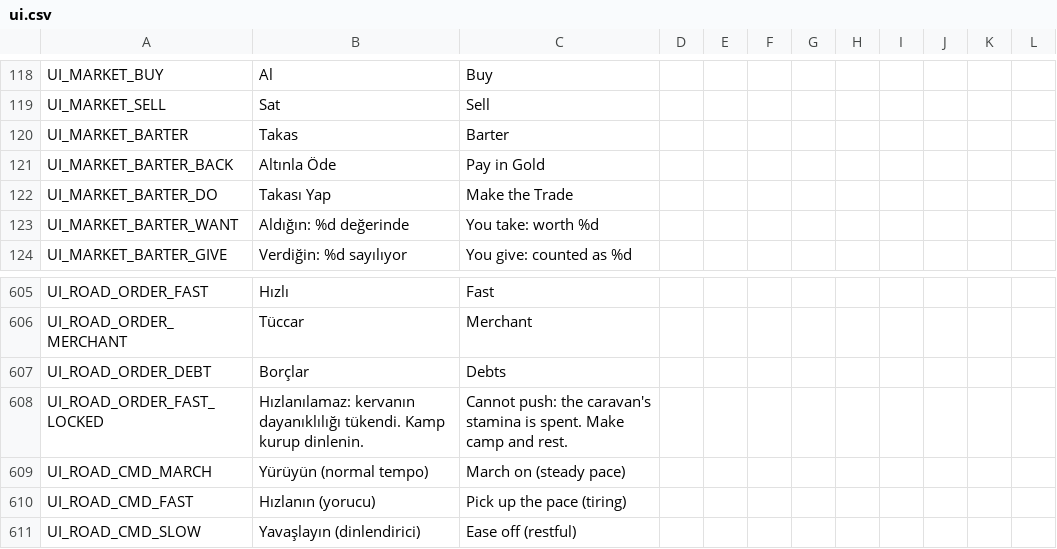
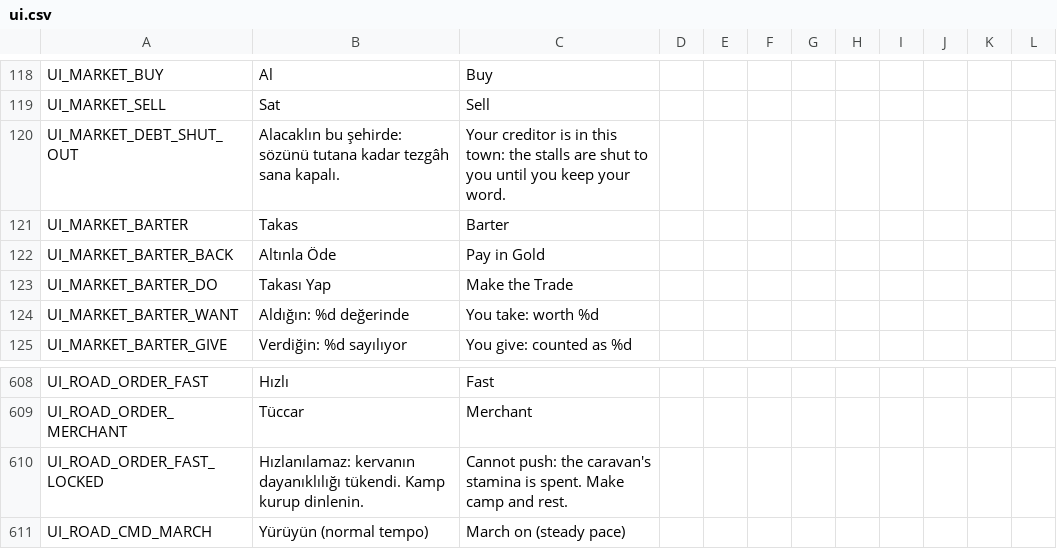
Before and after one commit to ulubatuhan/wayborne, a CSV file: data/locale/ui.csv, drawn as a sheet; only a part is shown, gaps mark what is left out; the shorter side is filled out with more unchanged rows; the diff covers the shown part only.

```diff
--- a/data/locale/ui.csv
+++ b/data/locale/ui.csv
@@ -119,2 +119,3 @@
 "UI_MARKET_SELL","Sat","Sell","","","","","","","","",""
+"UI_MARKET_DEBT_SHUT_OUT","Alacaklın bu şehirde: sözünü tutana kadar tezgâh sana kapalı.","Your creditor is in this town: the stalls are shut to you until you keep your word.","","","","","","","","",""
 "UI_MARKET_BARTER","Takas","Barter","","","","","","","","",""
@@ -606,3 +609,2 @@
 "UI_ROAD_ORDER_MERCHANT","Tüccar","Merchant","","","","","","","","",""
-"UI_ROAD_ORDER_DEBT","Borçlar","Debts","","","","","","","","",""
 "UI_ROAD_ORDER_FAST_LOCKED","Hızlanılamaz: kervanın dayanıklılığı tükendi. Kamp kurup dinlenin.","Cannot push: the caravan's stamina is spent. Make camp and rest.","","","","","","","","",""
```
Also changed, not shown: 11 added rows and 7 removed rows elsewhere in this file, 16 other files.
